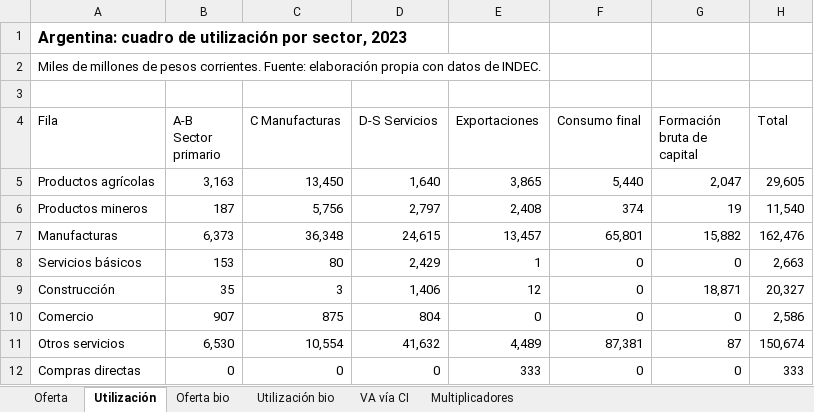
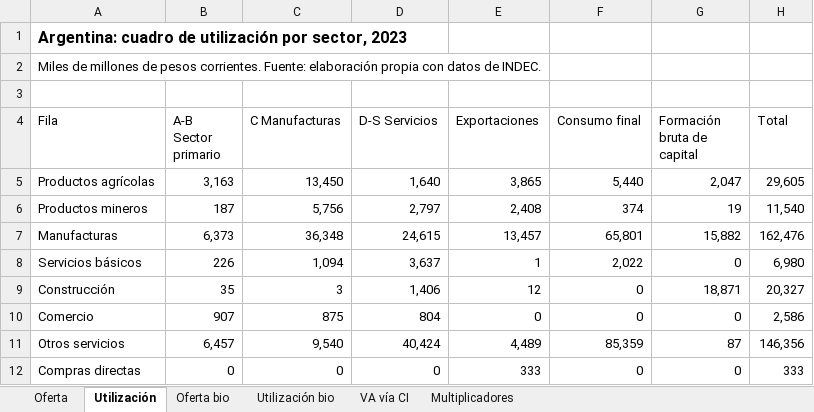
Before and after one commit to renatovargas/taller-bioeconomia, an Excel workbook: data/salidas/ARG_cuadros_bioeconomia_2023.xlsx, sheet Utilización, drawn as a sheet; values as stored, in another font and other column widths than the file's, no borders; table styles not drawn; the diff names each change by its address in the sheet, - before the commit and + after, or states it on an @@ line.

Commit message:
Pasa la distribución de electricidad, gas y agua a Servicios básicos

```diff
--- a/data/salidas/ARG_cuadros_bioeconomia_2023.xlsx (sheet Utilización)
+++ b/data/salidas/ARG_cuadros_bioeconomia_2023.xlsx (sheet Utilización)
-B8 (A-B Sector primario): 153
+B8 (A-B Sector primario): 226
-C8 (C Manufacturas): 80
+C8 (C Manufacturas): 1,094
-D8 (D-S Servicios): 2,429
+D8 (D-S Servicios): 3,637
-F8 (Consumo final): 0
+F8 (Consumo final): 2,022
-H8 (Total): 2,663
+H8 (Total): 6,980
-B11 (A-B Sector primario): 6,530
+B11 (A-B Sector primario): 6,457
-C11 (C Manufacturas): 10,554
+C11 (C Manufacturas): 9,540
-D11 (D-S Servicios): 41,632
+D11 (D-S Servicios): 40,424
-F11 (Consumo final): 87,381
+F11 (Consumo final): 85,359
-H11 (Total): 150,674
+H11 (Total): 146,356
```
Also changed, not shown: sheet Utilización bio, sheet Oferta bio, sheet Oferta, data/config/arg_lookups.xlsx, docs/data/config/arg_lookups.xlsx, 10 other files.
